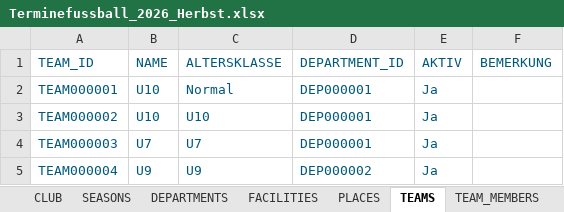
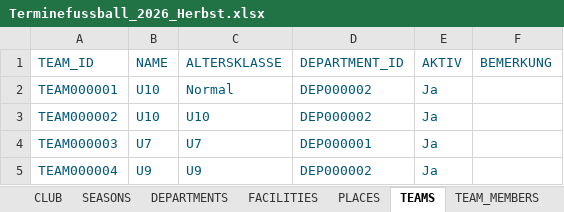
Before and after one commit to dtb-asv/asv-manager, an Excel workbook: Excel/Terminefussball_2026_Herbst.xlsx, sheet TEAMS, drawn as a sheet; values as stored, in another font and other column widths than the file's, no borders; the diff names each change by its address in the sheet, - before the commit and + after, or states it on an @@ line.

```diff
--- a/Excel/Terminefussball_2026_Herbst.xlsx (sheet TEAMS)
+++ b/Excel/Terminefussball_2026_Herbst.xlsx (sheet TEAMS)
-D2:D3 (DEPARTMENT_ID): DEP000001
+D2:D3 (DEPARTMENT_ID): DEP000002
```
Also changed, not shown: sheet TRAINING_SCHEDULES, sheet HISTORY, sheet TEAM_MEMBERS, sheet PLACES, sheet MEMBER_ROLES, sheet DEPARTMENTS, 1 more sheet, 43 other files.
